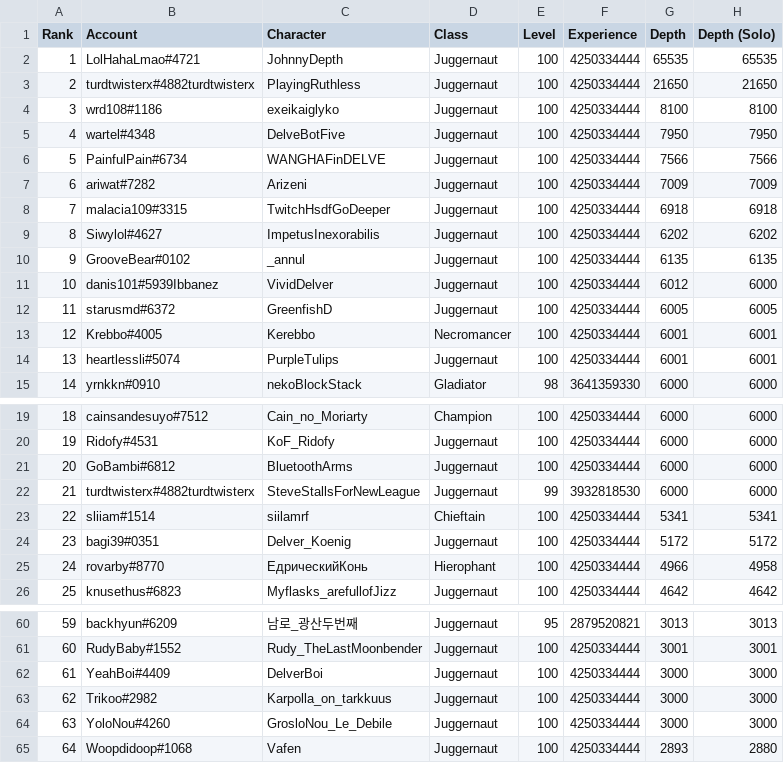
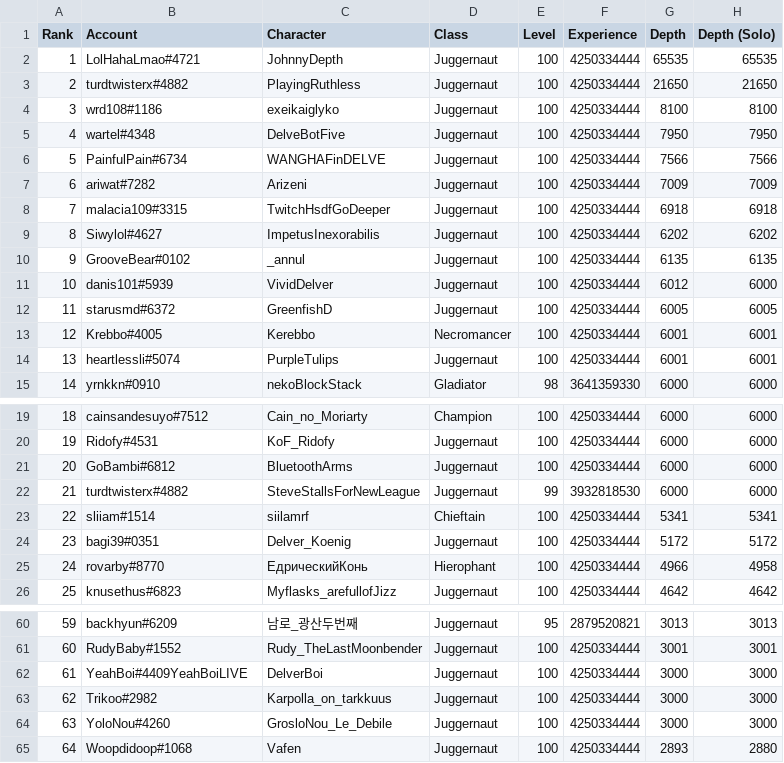
Before and after one commit to danis101/poe-ladder, a TSV file: data/keepers-delve.tsv, drawn as a sheet; only a part is shown, gaps mark what is left out.

```diff
--- a/data/keepers-delve.tsv
+++ b/data/keepers-delve.tsv
@@ -2,3 +2,3 @@ Rank	Account	Character	Class	Level	Experience	Depth	Depth (Solo)
 1	LolHahaLmao#4721	JohnnyDepth	Juggernaut	100	4250334444	65535	65535
-2	turdtwisterx#4882turdtwisterx	PlayingRuthless	Juggernaut	100	4250334444	21650	21650
+2	turdtwisterx#4882	PlayingRuthless	Juggernaut	100	4250334444	21650	21650
 3	wrd108#1186	exeikaiglyko	Juggernaut	100	4250334444	8100	8100
@@ -10,3 +10,3 @@ Rank	Account	Character	Class	Level	Experience	Depth	Depth (Solo)
 9	GrooveBear#0102	_annul	Juggernaut	100	4250334444	6135	6135
-10	danis101#5939Ibbanez	VividDelver	Juggernaut	100	4250334444	6012	6000
+10	danis101#5939	VividDelver	Juggernaut	100	4250334444	6012	6000
 11	starusmd#6372	GreenfishD	Juggernaut	100	4250334444	6005	6005
@@ -21,3 +21,3 @@ Rank	Account	Character	Class	Level	Experience	Depth	Depth (Solo)
 20	GoBambi#6812	BluetoothArms	Juggernaut	100	4250334444	6000	6000
-21	turdtwisterx#4882turdtwisterx	SteveStallsForNewLeague	Juggernaut	99	3932818530	6000	6000
+21	turdtwisterx#4882	SteveStallsForNewLeague	Juggernaut	99	3932818530	6000	6000
 22	sliiam#1514	siilamrf	Chieftain	100	4250334444	5341	5341
@@ -61,3 +61,3 @@ Rank	Account	Character	Class	Level	Experience	Depth	Depth (Solo)
 60	RudyBaby#1552	Rudy_TheLastMoonbender	Juggernaut	100	4250334444	3001	3001
-61	YeahBoi#4409	DelverBoi	Juggernaut	100	4250334444	3000	3000
+61	YeahBoi#4409YeahBoiLIVE	DelverBoi	Juggernaut	100	4250334444	3000	3000
 62	Trikoo#2982	Karpolla_on_tarkkuus	Juggernaut	100	4250334444	3000	3000
```
